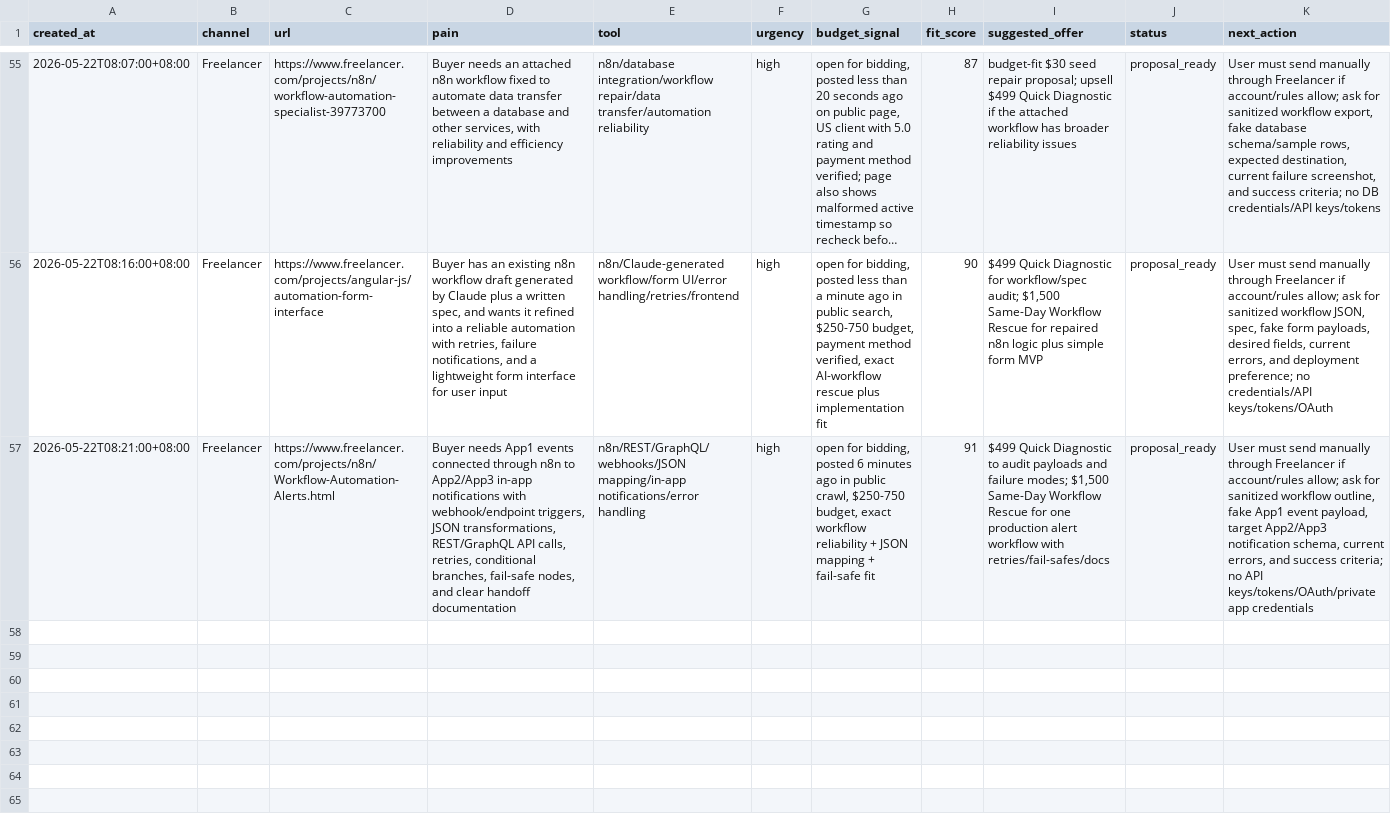
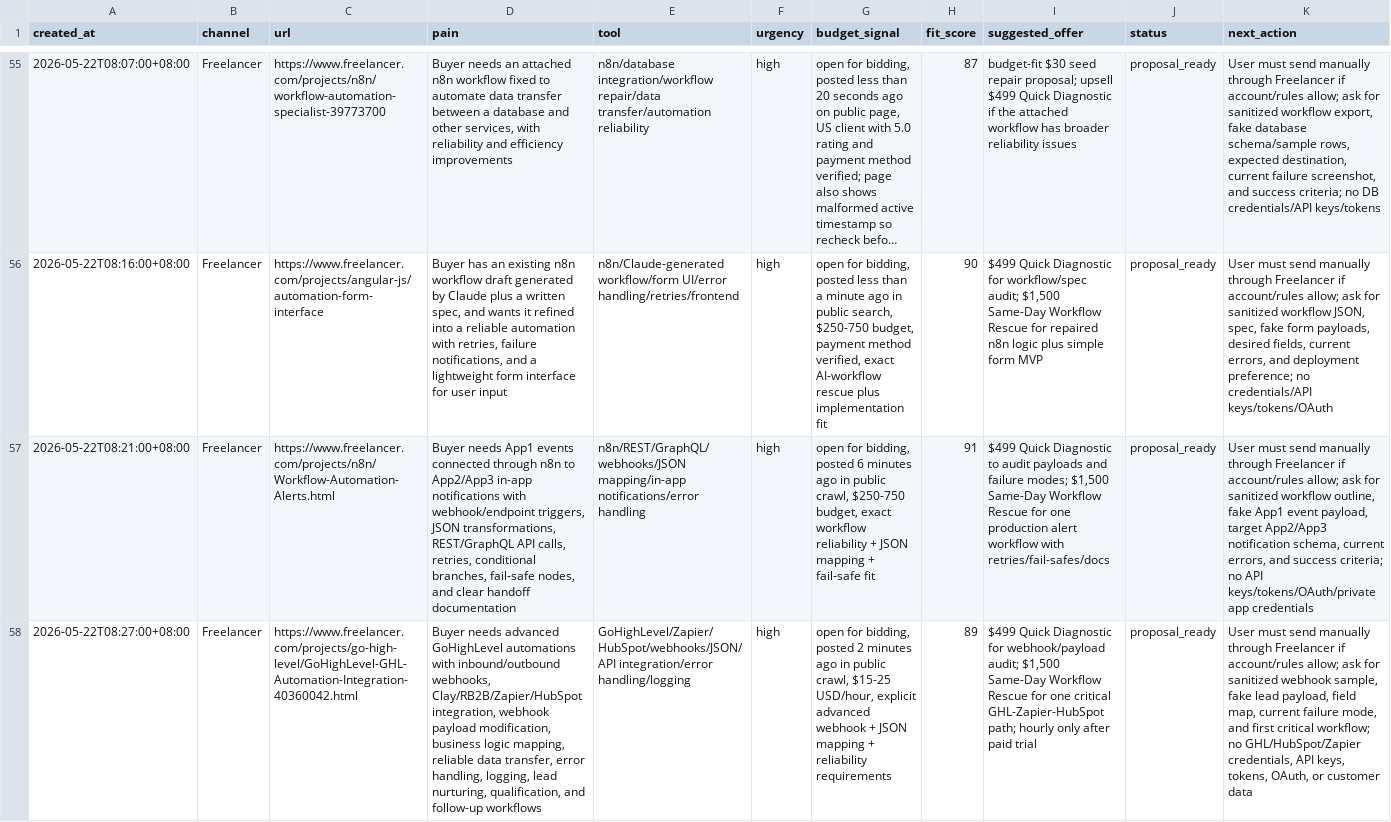
Before and after one commit to butianhua4/ai-agent-debug-kit, a CSV file: ops/48h/LEAD_CANDIDATES.csv, drawn as a sheet; only a part is shown, gaps mark what is left out; long unchanged cells end in …; the diff names each change by its address in the sheet, - before the commit and + after, or states it on an @@ line.

Commit message:
Add GHL webhook proposal

```diff
--- a/ops/48h/LEAD_CANDIDATES.csv
+++ b/ops/48h/LEAD_CANDIDATES.csv
+row 58: 2026-05-22T08:27:00+08:00 | Freelancer | https://www.freelancer.com/projects/go-high-level/GoHighLevel-GHL-Automation-Integration-40360042.html | Buyer needs advanced GoHighLevel automations with inbound/outbound webhooks, Clay/RB2B/Zapier/HubSpot integration, webhook payload modification, business logic mapping, reliable data transfer, error handling, logging, lead nurturing, qualification, and follow-up workflows | GoHighLevel/Zapier/HubSpot/webhooks/JSON/API integration/error handling/logging | high | open for bidding, posted 2 minutes ago in public crawl, $15-25 USD/hour, explicit advanced webhook + JSON mapping + reliability requirements | 89 | $499 Quick Diagnostic for webhook/payload audit; $1,500 Same-Day Workflow Rescue for one critical GHL-Zapier-HubSpot path; hourly only after paid trial | proposal_ready | User must send manually through Freelancer if account/rules allow; ask for sanitized webhook sample, fake lead payload, field map, current failure mode, and first critical workflow; no GHL/HubSpot/Zapier credentials, API keys, tokens, OAuth, or customer data
```
Also changed, not shown: 5 other files.
